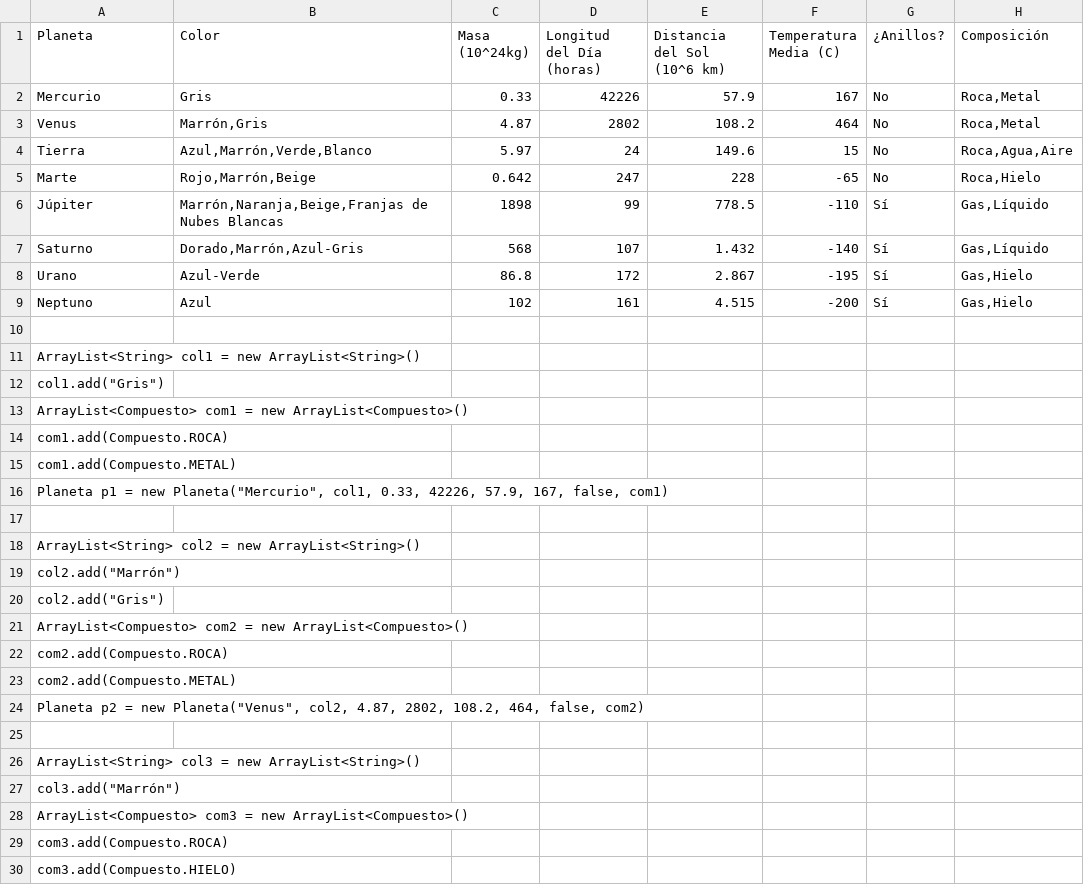
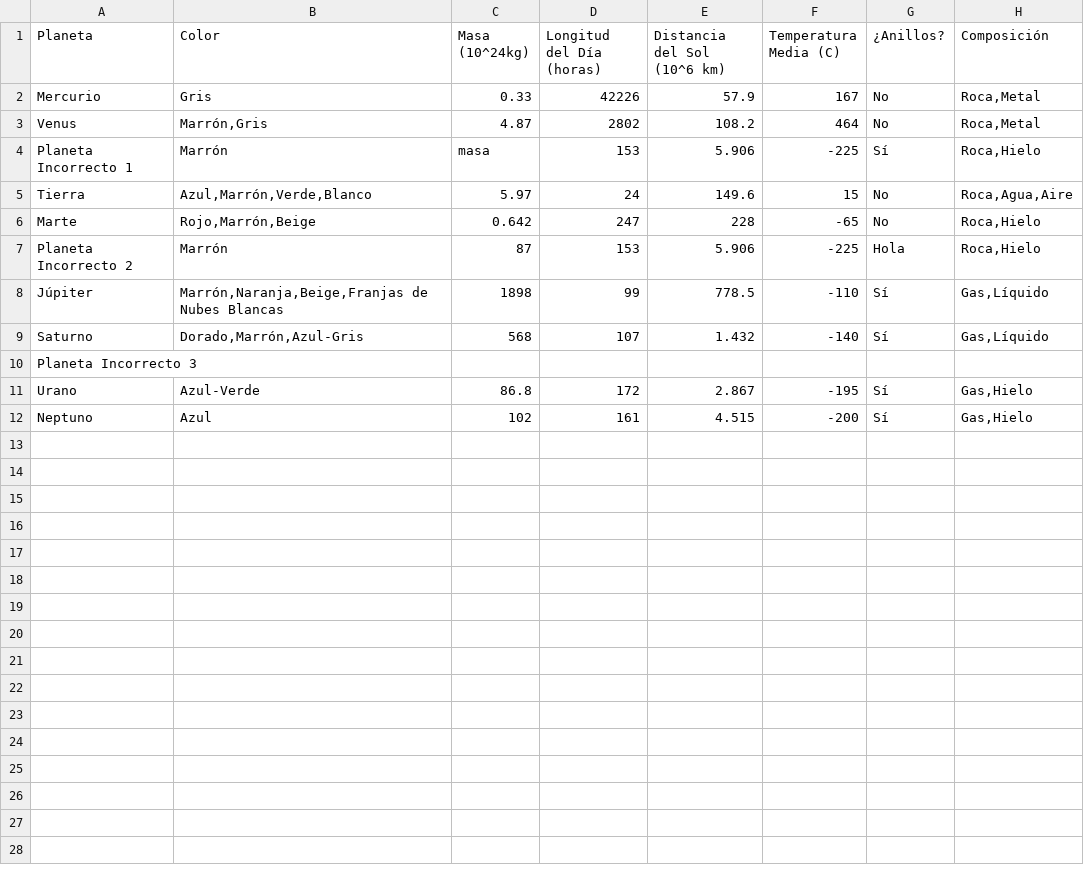
Before and after one commit to Sergitxin22/practica-examen-extraordinario, a CSV file: deustospace/planetas.csv, drawn as a sheet; only a part is shown; removed rows and columns are numbered as before the commit, all else as after; the diff covers the shown part only; the diff names each change by its address in the sheet, - before the commit and + after, or states it on an @@ line.

Commit message:
Update planetas.csv

```diff
--- a/deustospace/planetas.csv
+++ b/deustospace/planetas.csv
+row 4: Planeta Incorrecto 1 | Marrón | masa | 153 | 5.906 | -225 | Sí | Roca,Hielo
+row 7: Planeta Incorrecto 2 | Marrón | 87 | 153 | 5.906 | -225 | Hola | Roca,Hielo
+row 10: Planeta Incorrecto 3
-row 10: (empty)
-row 11: ArrayList<String> col1 = new ArrayList<String>()
-row 12: col1.add("Gris")
-row 13: ArrayList<Compuesto> com1 = new ArrayList<Compuesto>()
-row 14: com1.add(Compuesto.ROCA)
-row 15: com1.add(Compuesto.METAL)
-row 16: Planeta p1 = new Planeta("Mercurio", col1, 0.33, 42226, 57.9, 167, false, com1)
-row 17: (empty)
-row 18: ArrayList<String> col2 = new ArrayList<String>()
-row 19: col2.add("Marrón")
-row 20: col2.add("Gris")
-row 21: ArrayList<Compuesto> com2 = new ArrayList<Compuesto>()
-row 22: com2.add(Compuesto.ROCA)
-row 23: com2.add(Compuesto.METAL)
-row 24: Planeta p2 = new Planeta("Venus", col2, 4.87, 2802, 108.2, 464, false, com2)
-row 25: (empty)
-row 26: ArrayList<String> col3 = new ArrayList<String>()
-row 27: col3.add("Marrón")
-row 28: ArrayList<Compuesto> com3 = new ArrayList<Compuesto>()
-row 29: com3.add(Compuesto.ROCA)
-row 30: com3.add(Compuesto.HIELO)
```
Also changed, not shown: 3 removed rows elsewhere in this file.
